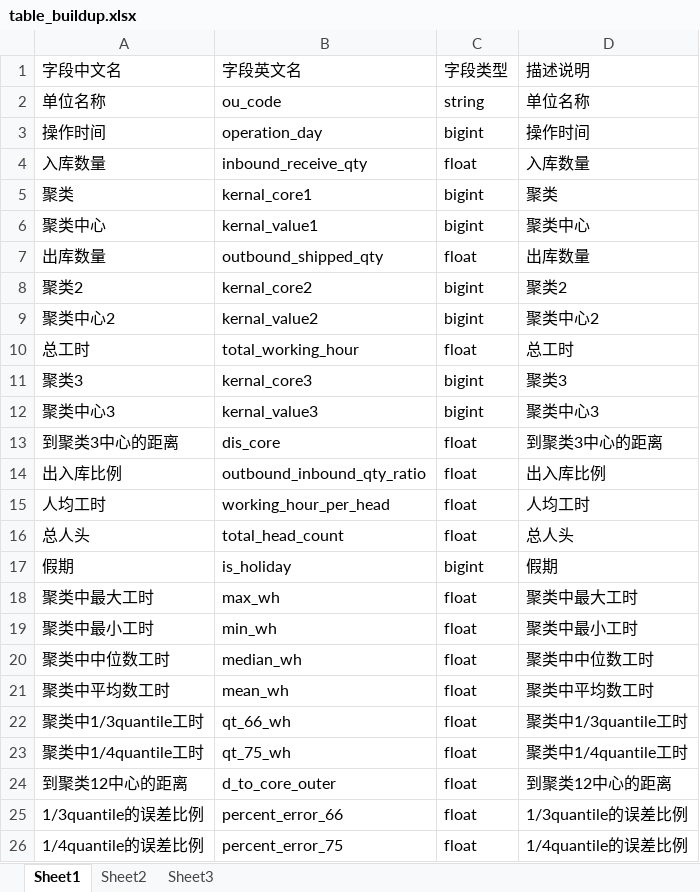
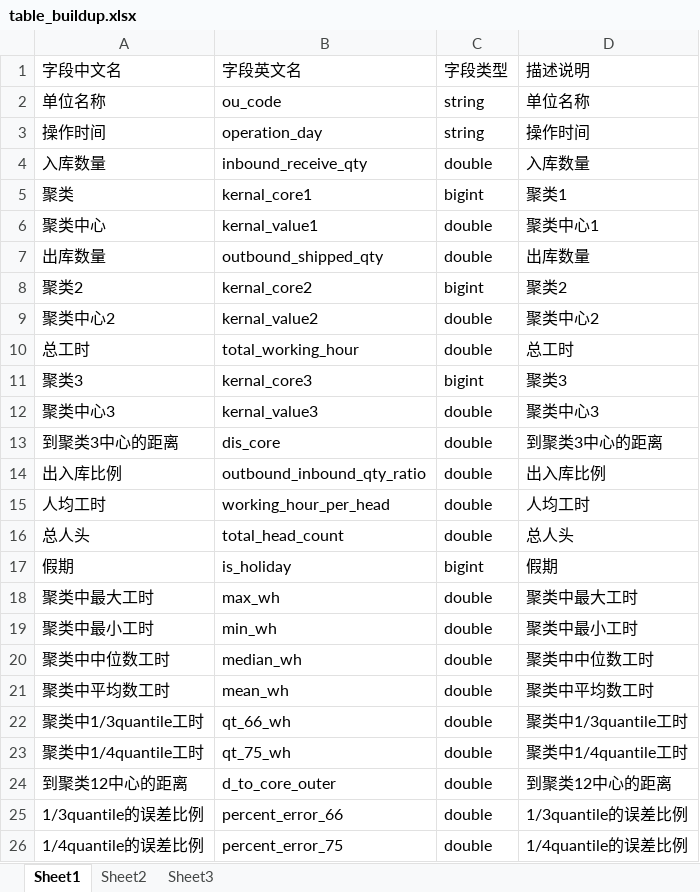
Before and after one commit to fyenne/play1, an Excel workbook: table_buildup.xlsx, sheet Sheet1, drawn as a sheet; values as stored, in another font and other column widths than the file's, no borders; the diff names each change by its address in the sheet, - before the commit and + after, or states it on an @@ line.

```diff
--- a/table_buildup.xlsx (sheet Sheet1)
+++ b/table_buildup.xlsx (sheet Sheet1)
-C3 (字段类型): bigint
+C3 (字段类型): string
-C4 (字段类型): float
+C4 (字段类型): double
-D5 (描述说明): 聚类
+D5 (描述说明): 聚类1
-C6 (字段类型): bigint
+C6 (字段类型): double
-D6 (描述说明): 聚类中心
+D6 (描述说明): 聚类中心1
-C7 (字段类型): float
+C7 (字段类型): double
-C9 (字段类型): bigint
+C9 (字段类型): double
-C10 (字段类型): float
+C10 (字段类型): double
-C12 (字段类型): bigint
+C12 (字段类型): double
-C13:C16 (字段类型): float
+C13:C16 (字段类型): double
-C18:C26 (字段类型): float
+C18:C26 (字段类型): double
```
Also changed, not shown: 5 other files.
